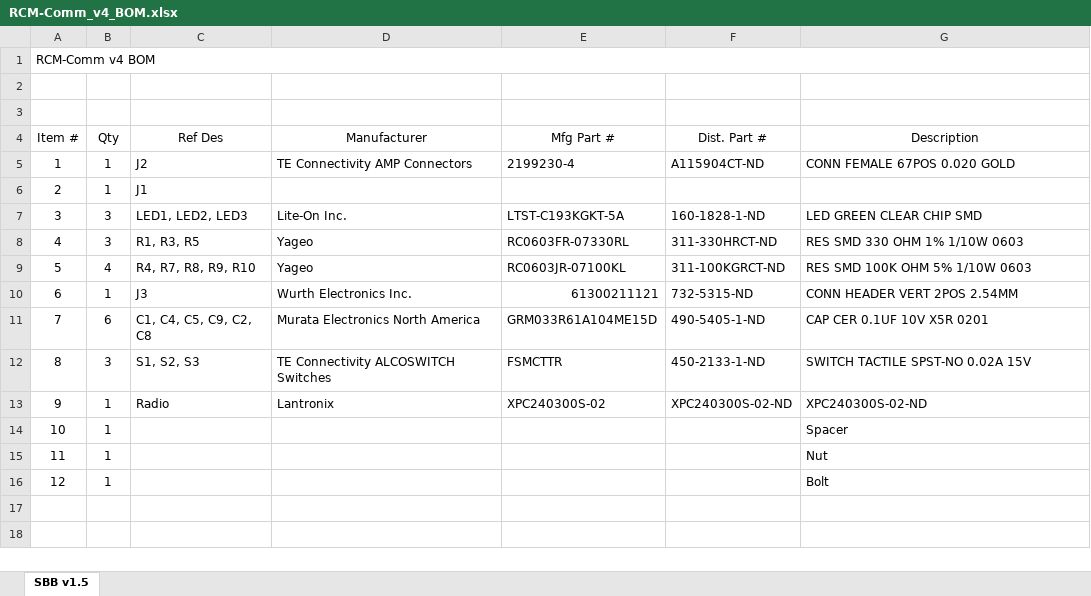
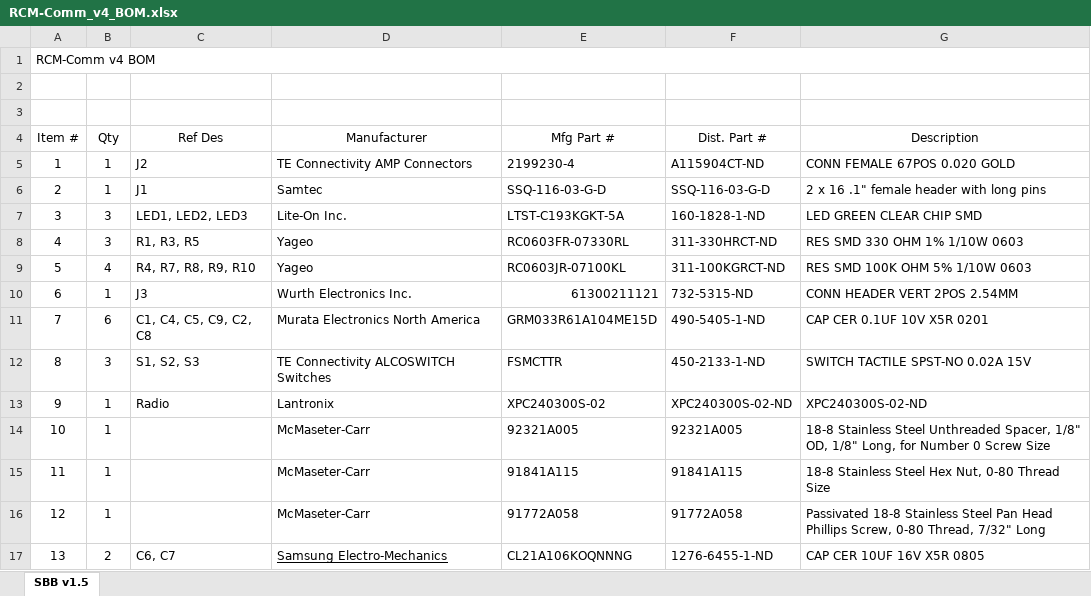
Before and after one commit to Engineering-3/RCM-Comm, an Excel workbook: RCM-Comm_v4/RCM-Comm_v4_BOM.xlsx, sheet SBB v1.5, drawn as a sheet; values as stored, in another font and other column widths than the file's, no borders; conditional formats not drawn; removed rows and columns are numbered as before the commit, all else as after; the diff names each change by its address in the sheet, - before the commit and + after, or states it on an @@ line.

```diff
--- a/RCM-Comm_v4/RCM-Comm_v4_BOM.xlsx (sheet SBB v1.5)
+++ b/RCM-Comm_v4/RCM-Comm_v4_BOM.xlsx (sheet SBB v1.5)
-D6 (Manufacturer): (empty)
+D6 (Manufacturer): Samtec
-E6 (Mfg Part #): (empty)
+E6 (Mfg Part #): SSQ-116-03-G-D
-F6 (Dist. Part #): (empty)
+F6 (Dist. Part #): SSQ-116-03-G-D
-G6 (Description): (empty)
+G6 (Description): 2 x 16 .1" female header with long pins
-row 14: 10 | 1 |  |  |  |  | Spacer
-row 15: 11 | 1 |  |  |  |  | Nut
-row 16: 12 | 1 |  |  |  |  | Bolt
+row 14: 10 | 1 |  | McMaseter-Carr | 92321A005 | 92321A005 | 18-8 Stainless Steel Unthreaded Spacer, 1/8" OD, 1/8" Long, for Number 0 Screw Size
+row 15: 11 | 1 |  | McMaseter-Carr | 91841A115 | 91841A115 | 18-8 Stainless Steel Hex Nut, 0-80 Thread Size
+row 16: 12 | 1 |  | McMaseter-Carr | 91772A058 | 91772A058 | Passivated 18-8 Stainless Steel Pan Head Phillips Screw, 0-80 Thread, 7/32" Long
+row 17: 13 | 2 | C6, C7 | Samsung Electro-Mechanics | CL21A106KOQNNNG | 1276-6455-1-ND | CAP CER 10UF 16V X5R 0805
```
Also changed, not shown: 14 other files.
